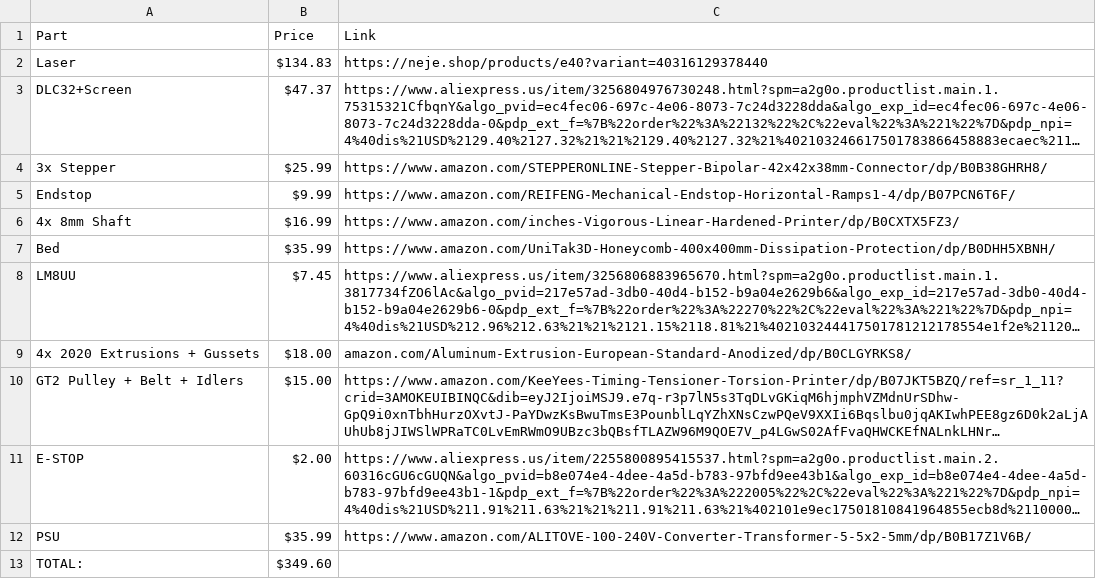
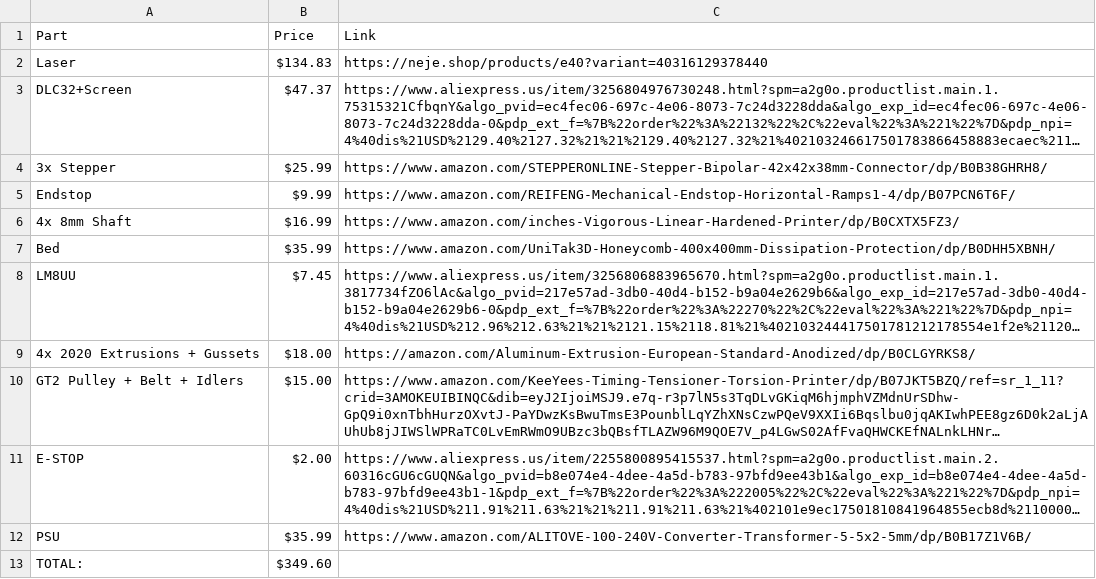
Before and after one commit to DynamicWhiteHat/Ember, a CSV file: Ember BOM - Sheet1.csv, drawn as a sheet; long unchanged cells end in …; the diff names each change by its address in the sheet, - before the commit and + after, or states it on an @@ line.

Commit message:
Update Ember BOM - Sheet1.csv

```diff
--- a/Ember BOM - Sheet1.csv
+++ b/Ember BOM - Sheet1.csv
-C9 (Link): amazon.com/Aluminum-Extrusion-European-Standard-Anodized/dp/B0CLGYRKS8/
+C9 (Link): https://amazon.com/Aluminum-Extrusion-European-Standard-Anodized/dp/B0CLGYRKS8/
```
